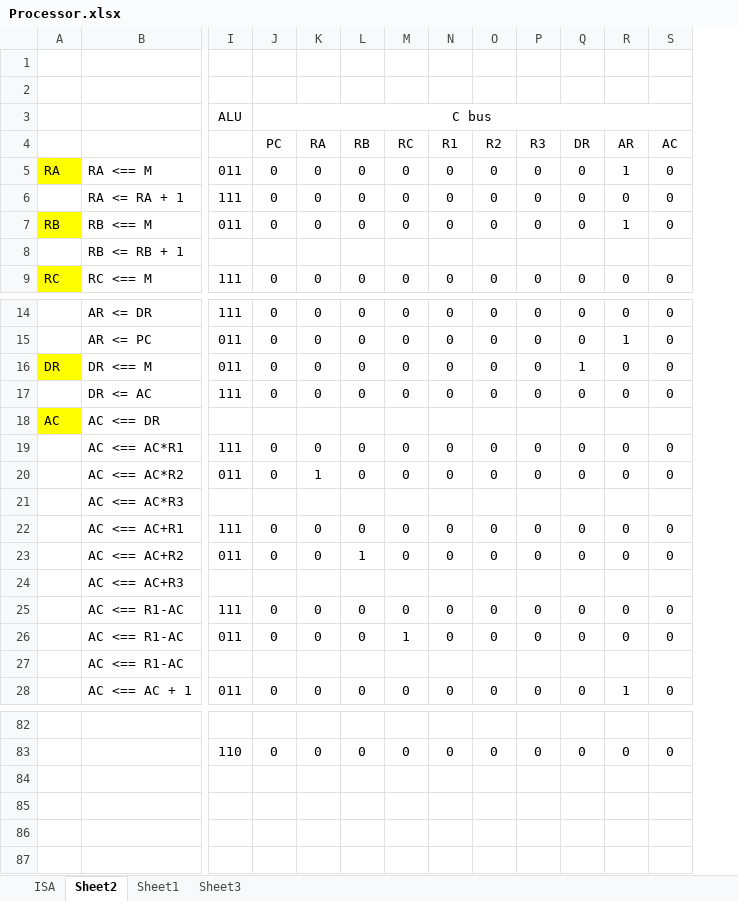
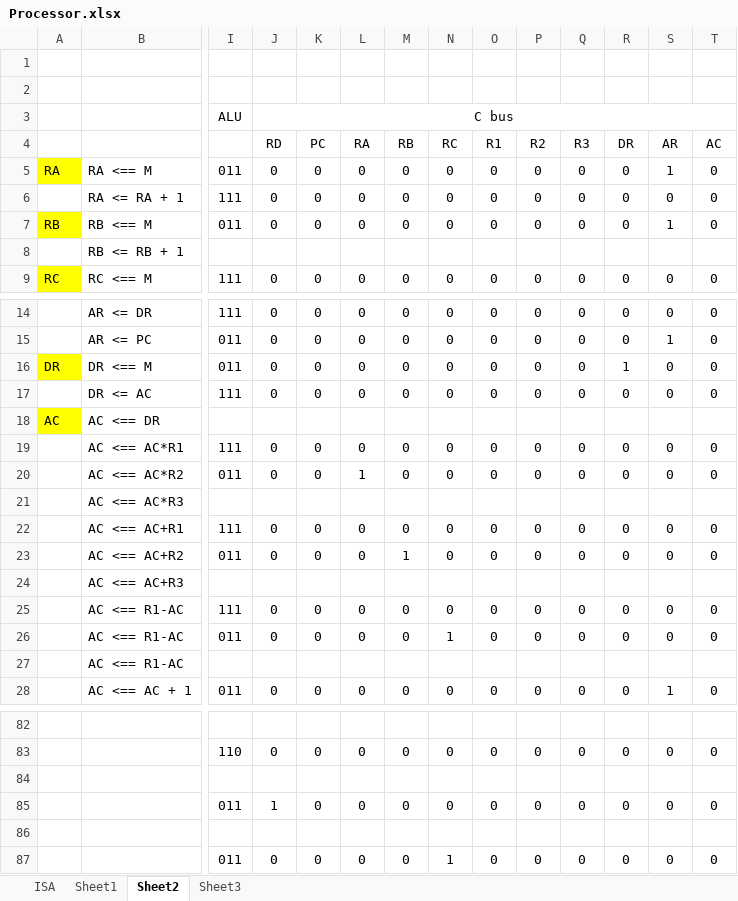
Before and after one commit to tharakaWijesundara/FPGA-Processor-design, an Excel workbook: Processor.xlsx, sheet Sheet2, drawn as a sheet; only a part is shown, gaps mark what is left out; values as stored, in another font and other column widths than the file's, no borders; removed rows and columns are numbered as before the commit, all else as after; rows hold the shown columns only; the diff covers the shown part only; the diff names each change by its address in the sheet, - before the commit and + after, or states it on an @@ line.

```diff
--- a/Processor.xlsx (sheet Sheet2)
+++ b/Processor.xlsx (sheet Sheet2)
@@ sheet tab order changed: ISA | Sheet1 | Sheet2 | Sheet3 @@
+column R, rows 5-9: 0 | 0 | 0 |  | 0; rows 14-28: 0 | 0 | 1 | 0 |  | 0 | 0 |  | 0 | 0 |  | 0 | 0 |  | 0; row 83: 0
-row 4:  |  |  | PC | RA | RB | RC | R1 | R2 | R3 | DR | AR | AC
+row 4:  |  |  | RD | PC | RA | RB | RC | R1 | R2 | R3 | DR | AR | AC
-Q16: 1
+Q16: 0
-K20: 1
+K20: 0
-L20: 0
+L20: 1
-L23: 1
+L23: 0
-M23: 0
+M23: 1
-M26: 1
+M26: 0
-N26: 0
+N26: 1
+row 84: (empty)
+row 85:  |  | 011 | 1 | 0 | 0 | 0 | 0 | 0 | 0 | 0 | 0 | 0 | 0
+row 86: (empty)
+row 87:  |  | 011 | 0 | 0 | 0 | 0 | 1 | 0 | 0 | 0 | 0 | 0 | 0
```
Also changed, not shown: 11 edited cells elsewhere in this sheet, sheet ISA, sheet Sheet1, 38 other files.
